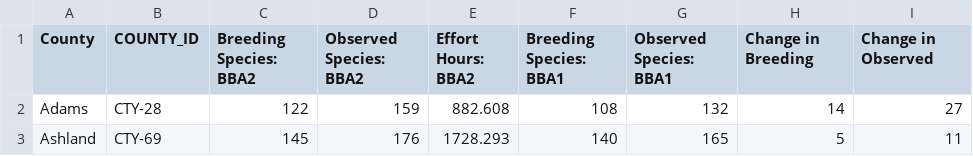
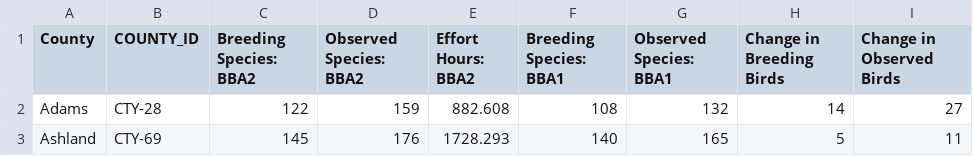
Before and after one commit to JSeibel55/Wisconsin-Breeding-Bird-Atlas, a CSV file: data/Wisconsin Breeding Bird Atlas.csv, drawn as a sheet; only a part is shown.

```diff
--- a/data/Wisconsin Breeding Bird Atlas.csv
+++ b/data/Wisconsin Breeding Bird Atlas.csv
@@ -1,2 +1,2 @@
-County,COUNTY_ID,Breeding Species: BBA2,Observed Species: BBA2,Effort Hours: BBA2,Breeding Species: BBA1,Observed Species: BBA1,Change in Breeding,Change in Observed
+County,COUNTY_ID,Breeding Species: BBA2,Observed Species: BBA2,Effort Hours: BBA2,Breeding Species: BBA1,Observed Species: BBA1,Change in Breeding Birds,Change in Observed Birds
 Adams,CTY-28,122,159,882.608,108,132,14,27
```
Also changed, not shown: 3 other files.
